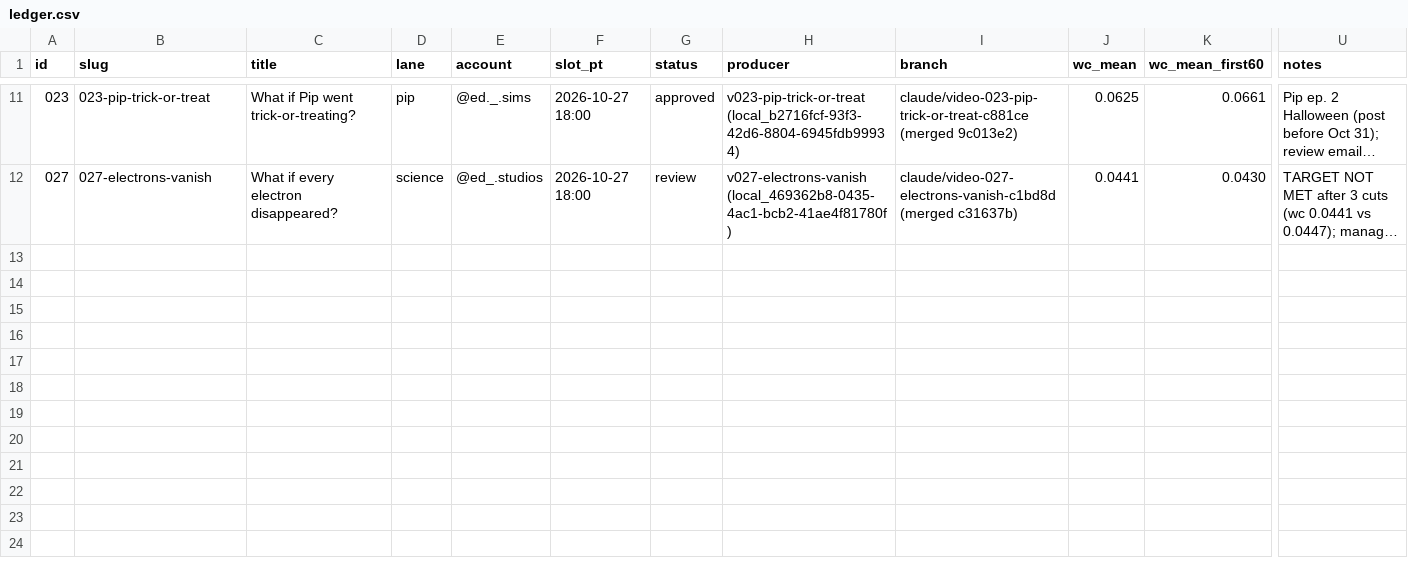
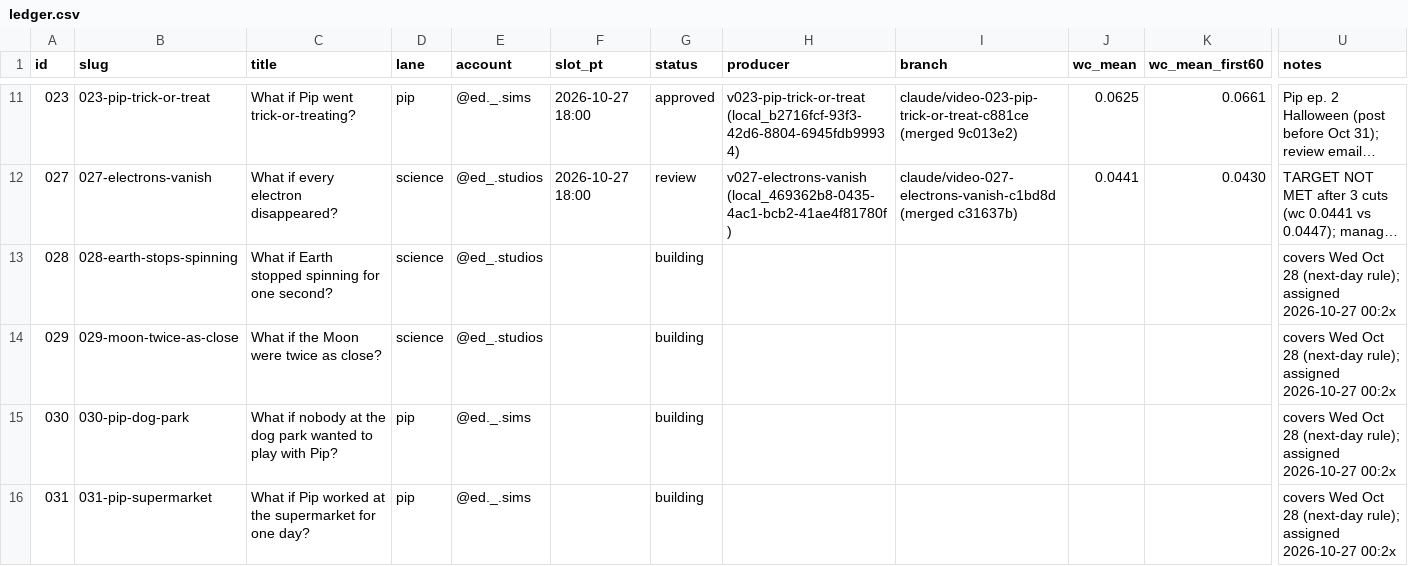
Before and after one commit to dylann4500/EDStudio, a CSV file: ops/ledger.csv, drawn as a sheet; only a part is shown, gaps mark what is left out; long unchanged cells end in …; rows hold the shown columns only; the diff names each change by its address in the sheet, - before the commit and + after, or states it on an @@ line.

```diff
--- a/ops/ledger.csv
+++ b/ops/ledger.csv
+row 13: 028 | 028-earth-stops-spinning | What if Earth stopped spinning for one second? | science | @ed_.studios |  | building |  |  |  |  | covers Wed Oct 28 (next-day rule); assigned 2026-10-27 00:2x
+row 14: 029 | 029-moon-twice-as-close | What if the Moon were twice as close? | science | @ed_.studios |  | building |  |  |  |  | covers Wed Oct 28 (next-day rule); assigned 2026-10-27 00:2x
+row 15: 030 | 030-pip-dog-park | What if nobody at the dog park wanted to play with Pip? | pip | @ed._.sims |  | building |  |  |  |  | covers Wed Oct 28 (next-day rule); assigned 2026-10-27 00:2x
+row 16: 031 | 031-pip-supermarket | What if Pip worked at the supermarket for one day? | pip | @ed._.sims |  | building |  |  |  |  | covers Wed Oct 28 (next-day rule); assigned 2026-10-27 00:2x
```
Also changed, not shown: 1 other file.
